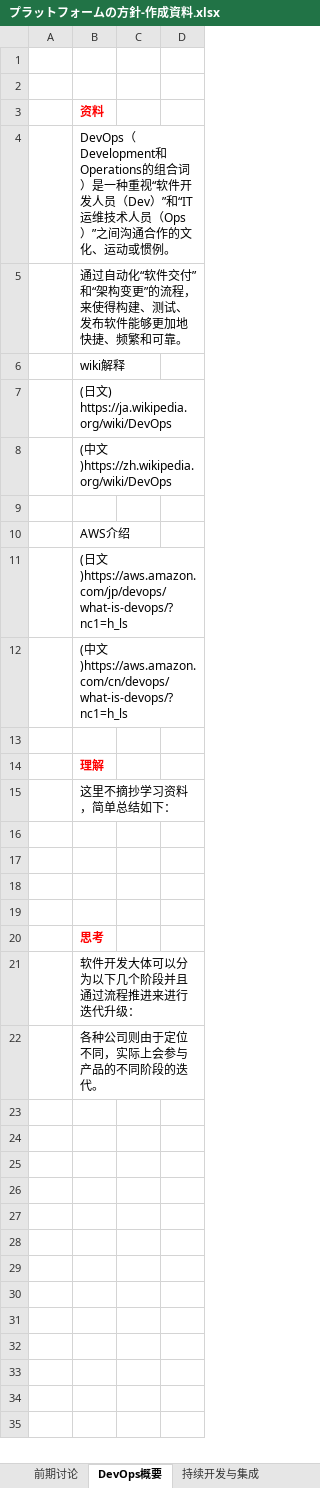
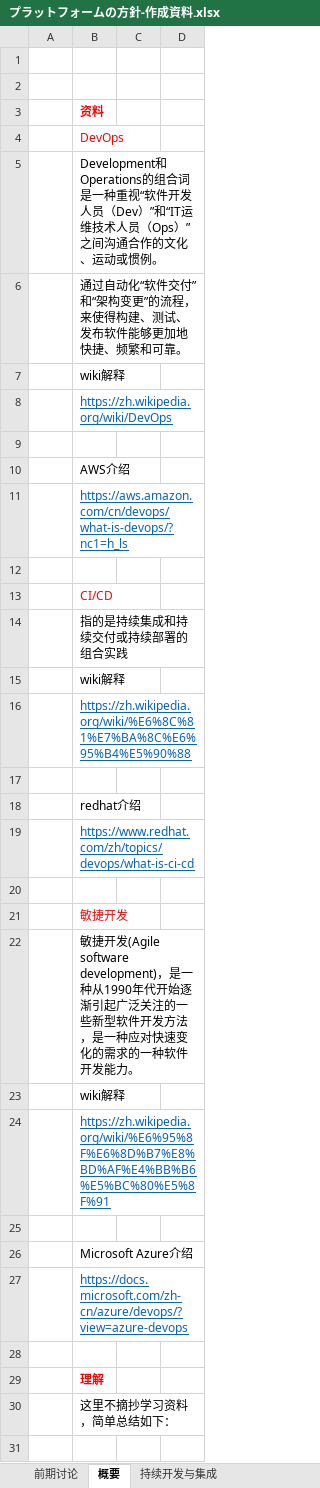
Before and after one commit to jinnicn/delivery, an Excel workbook: DevOpsプラットフォーム/プラットフォームの方針-作成資料.xlsx, sheet 概要, drawn as a sheet; only a part is shown; the shorter side is filled out with more unchanged rows; values as stored, in another font and other column widths than the file's, no borders; charts and pictures not drawn; removed rows and columns are numbered as before the commit, all else as after; the diff covers the shown part only; the diff names each change by its address in the sheet, - before the commit and + after, or states it on an @@ line.

```diff
--- a/DevOpsプラットフォーム/プラットフォームの方針-作成資料.xlsx (sheet 概要)
+++ b/DevOpsプラットフォーム/プラットフォームの方針-作成資料.xlsx (sheet 概要)
-sheet tab: DevOps概要
+sheet tab: 概要
-B4: DevOps（Development和Operations的组合词）是一种重视“软件开发人员（Dev）”和“IT运维技术人员（Ops）”之间沟通合作的文化、运动或惯例。
+B4: DevOps
-B4 text colour: black
+B4 text colour: #FF0000
+row 5:  | Development和Operations的组合词 是一种重视“软件开发人员（Dev）”和“IT运维技术人员（Ops）”之间沟通合作的文化、运动或惯例。
-B8: (日文) https://ja.wikipedia.org/wiki/DevOps
+B8: https://zh.wikipedia.org/wiki/DevOps
@@ B8 underline: off → on, text colour: black → #0563C1 @@
-row 8:  | (中文)https://zh.wikipedia.org/wiki/DevOps
-B11: (日文)https://aws.amazon.com/jp/devops/what-is-devops/?nc1=h_ls
+B11: https://aws.amazon.com/cn/devops/what-is-devops/?nc1=h_ls
@@ B11 underline: off → on, text colour: black → #0563C1 @@
+row 12: (empty)
-B13: (中文)https://aws.amazon.com/cn/devops/what-is-devops/?nc1=h_ls
+B13: CI/CD
-B13 text colour: black
+B13 text colour: #FF0000
+row 14:  | 指的是持续集成和持续交付或持续部署的组合实践
+row 15:  | wiki解释
+row 16:  | https://zh.wikipedia.org/wiki/%E6%8C%81%E7%BA%8C%E6%95%B4%E5%90%88
+row 17: (empty)
+row 18:  | redhat介绍
+row 19:  | https://www.redhat.com/zh/topics/devops/what-is-ci-cd
+row 20: (empty)
+row 21:  | 敏捷开发
+row 22:  | 敏捷开发(Agile software development)，是一种从1990年代开始逐渐引起广泛关注的一些新型软件开发方法，是一种应对快速变化的需求的一种软件开发能力。
+row 23:  | wiki解释
+row 24:  | https://zh.wikipedia.org/wiki/%E6%95%8F%E6%8D%B7%E8%BD%AF%E4%BB%B6%E5%BC%80%E5%8F%91
+row 25: (empty)
+row 26:  | Microsoft Azure介绍
+row 27:  | https://docs.microsoft.com/zh-cn/azure/devops/?view=azure-devops
```
Also changed, not shown: 40 added rows, 7 removed rows, 1 moved row and 2 edited cells elsewhere in this sheet, charts or pictures, 1 other file.
